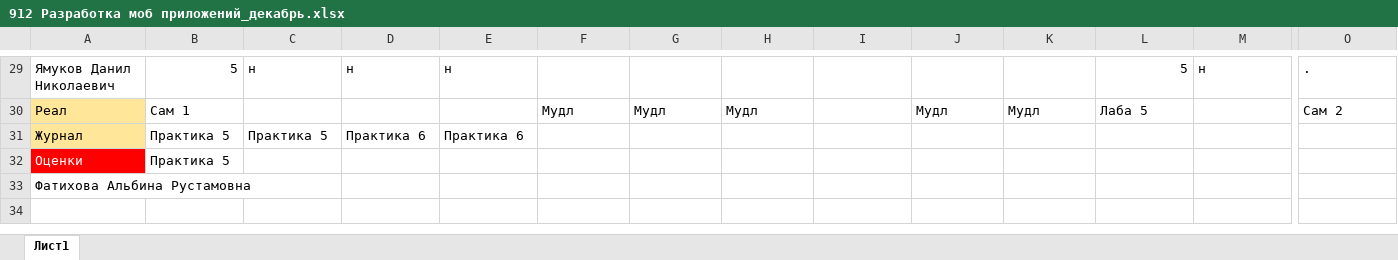
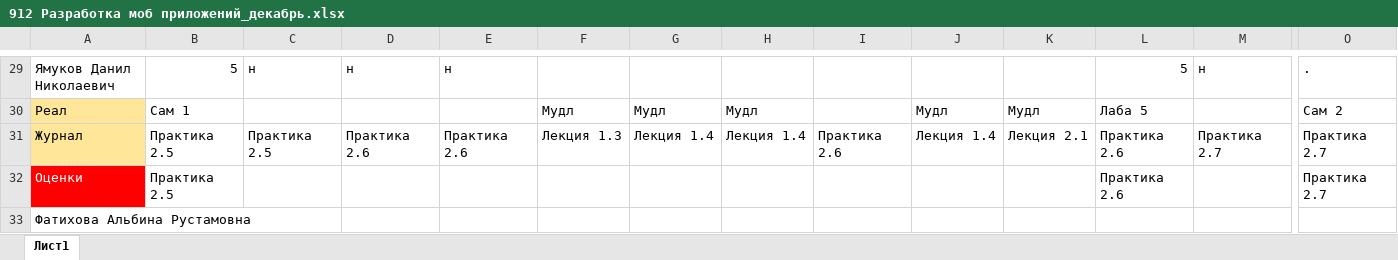
Before and after one commit to OleynikIlyaIgorevich/Journal, an Excel workbook: 2) Декабрь/912/912 Разработка моб приложений_декабрь.xlsx, sheet Лист1, drawn as a sheet; only a part is shown, gaps mark what is left out; values as stored, in another font and other column widths than the file's, no borders; the diff covers the shown part only; the diff names each change by its address in the sheet, - before the commit and + after, or states it on an @@ line.

```diff
--- a/2) Декабрь/912/912 Разработка моб приложений_декабрь.xlsx (sheet Лист1)
+++ b/2) Декабрь/912/912 Разработка моб приложений_декабрь.xlsx (sheet Лист1)
-B31:B32: Практика 5
+B31:B32: Практика 2.5
-C31: Практика 5
+C31: Практика 2.5
-D31: Практика 6
+D31: Практика 2.6
-E31: Практика 6
+E31: Практика 2.6
-F31: (empty)
+F31: Лекция 1.3
-G31: (empty)
+G31: Лекция 1.4
-H31: (empty)
+H31: Лекция 1.4
-I31: (empty)
+I31: Практика 2.6
-J31: (empty)
+J31: Лекция 1.4
-K31: (empty)
+K31: Лекция 2.1
-L31:L32: (empty)
+L31:L32: Практика 2.6
-M31: (empty)
+M31: Практика 2.7
-O31:O32: (empty)
+O31:O32: Практика 2.7
```
Also changed, not shown: 10 edited cells elsewhere in this sheet, 4) Февраль/912/912 Разработка моб приложений_февраль.xlsx, 5) Март/912/912 Разработка моб приложений_март.xlsx, 14 other files.
